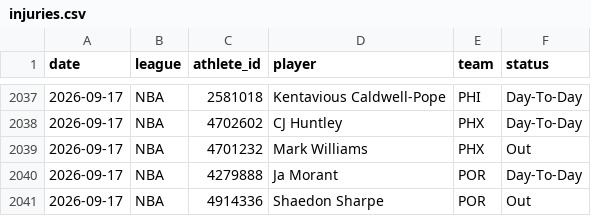
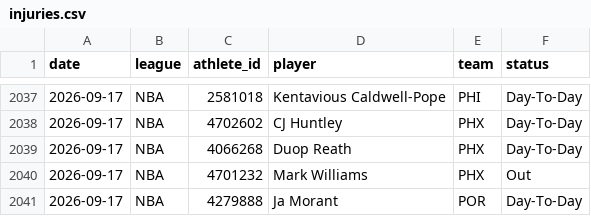
Before and after one commit to azcal/mbm-nba, a CSV file: logs/injuries.csv, drawn as a sheet; only a part is shown, gaps mark what is left out; the shorter side is filled out with more unchanged rows.

```diff
--- a/logs/injuries.csv
+++ b/logs/injuries.csv
@@ -2038,2 +2038,3 @@ date,league,athlete_id,player,team,status
 2026-09-17,NBA,4702602,CJ Huntley,PHX,Day-To-Day
+2026-09-17,NBA,4066268,Duop Reath,PHX,Day-To-Day
 2026-09-17,NBA,4701232,Mark Williams,PHX,Out
```
Also changed, not shown: 1 other file.
